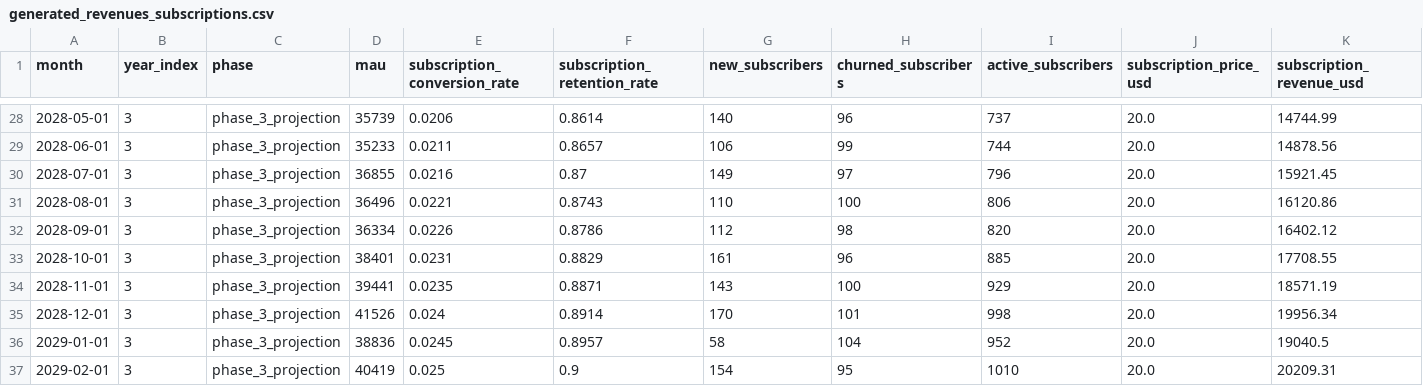
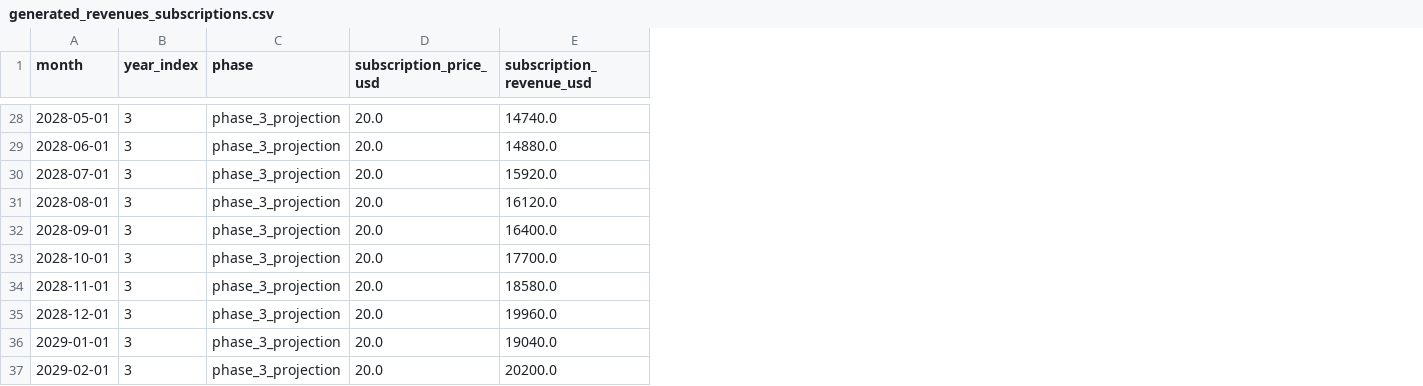
Before and after one commit to peitalin/cuckoo-market-data, a CSV file: data/generated_revenues_subscriptions.csv, drawn as a sheet; only a part is shown, gaps mark what is left out; removed rows and columns are numbered as before the commit, all else as after; the diff covers the shown part only; the diff names each change by its address in the sheet, - before the commit and + after, or states it on an @@ line.

```diff
--- a/data/generated_revenues_subscriptions.csv
+++ b/data/generated_revenues_subscriptions.csv
-column D (mau), rows 28-37: 35739 | 35233 | 36855 | 36496 | 36334 | 38401 | 39441 | 41526 | 38836 | 40419
-column E (subscription_conversion_rate), rows 28-37: 0.0206 | 0.0211 | 0.0216 | 0.0221 | 0.0226 | 0.0231 | 0.0235 | 0.024 | 0.0245 | 0.025
-column F (subscription_retention_rate), rows 28-37: 0.8614 | 0.8657 | 0.87 | 0.8743 | 0.8786 | 0.8829 | 0.8871 | 0.8914 | 0.8957 | 0.9
-column G (new_subscribers), rows 28-37: 140 | 106 | 149 | 110 | 112 | 161 | 143 | 170 | 58 | 154
-column H (churned_subscribers), rows 28-37: 96 | 99 | 97 | 100 | 98 | 96 | 100 | 101 | 104 | 95
-column I (active_subscribers), rows 28-37: 737 | 744 | 796 | 806 | 820 | 885 | 929 | 998 | 952 | 1010
-E28 (subscription_revenue_usd): 14744.99
+E28 (subscription_revenue_usd): 14740.0
-E29 (subscription_revenue_usd): 14878.56
+E29 (subscription_revenue_usd): 14880.0
-E30 (subscription_revenue_usd): 15921.45
+E30 (subscription_revenue_usd): 15920.0
-E31 (subscription_revenue_usd): 16120.86
+E31 (subscription_revenue_usd): 16120.0
-E32 (subscription_revenue_usd): 16402.12
+E32 (subscription_revenue_usd): 16400.0
-E33 (subscription_revenue_usd): 17708.55
+E33 (subscription_revenue_usd): 17700.0
-E34 (subscription_revenue_usd): 18571.19
+E34 (subscription_revenue_usd): 18580.0
-E35 (subscription_revenue_usd): 19956.34
+E35 (subscription_revenue_usd): 19960.0
-E36 (subscription_revenue_usd): 19040.5
+E36 (subscription_revenue_usd): 19040.0
-E37 (subscription_revenue_usd): 20209.31
+E37 (subscription_revenue_usd): 20200.0
```
Also changed, not shown: 26 edited cells elsewhere in this file, data/generated_revenues_ads.csv, 10 other files.
